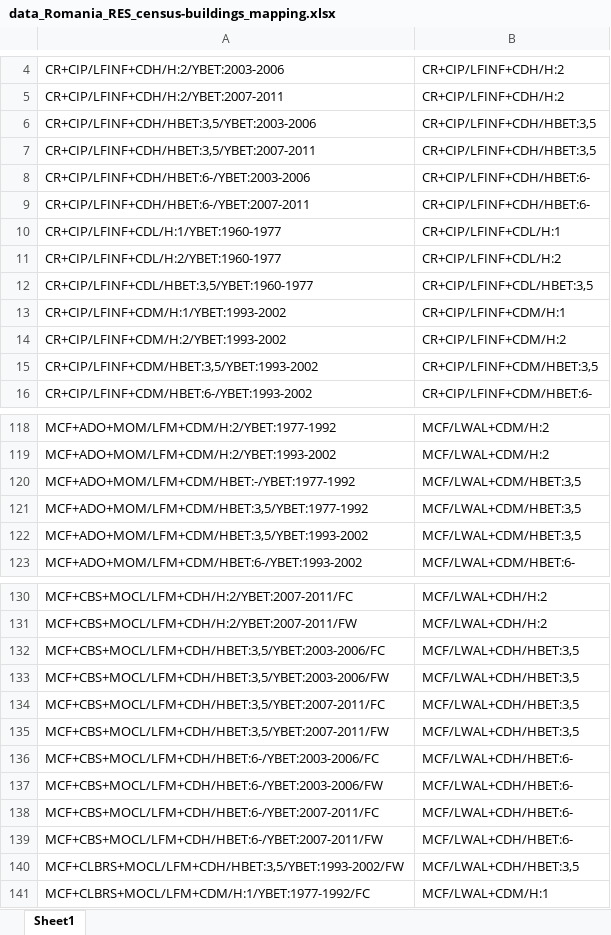
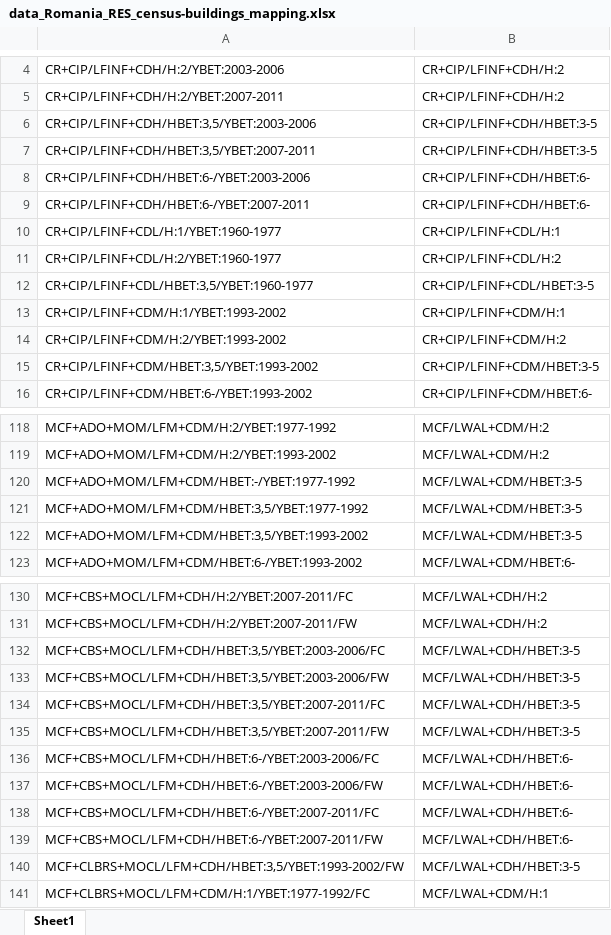
Before and after one commit to hcrowley/esrm20_exposure, an Excel workbook: res_exposure_source_data/data_Romania_RES_census-buildings_mapping.xlsx, sheet Sheet1, drawn as a sheet; only a part is shown, gaps mark what is left out; values as stored, in another font and other column widths than the file's, no borders; the diff covers the shown part only; the diff names each change by its address in the sheet, - before the commit and + after, or states it on an @@ line.

```diff
--- a/res_exposure_source_data/data_Romania_RES_census-buildings_mapping.xlsx (sheet Sheet1)
+++ b/res_exposure_source_data/data_Romania_RES_census-buildings_mapping.xlsx (sheet Sheet1)
-B6:B7: CR+CIP/LFINF+CDH/HBET:3,5
+B6:B7: CR+CIP/LFINF+CDH/HBET:3-5
-B12: CR+CIP/LFINF+CDL/HBET:3,5
+B12: CR+CIP/LFINF+CDL/HBET:3-5
-B15: CR+CIP/LFINF+CDM/HBET:3,5
+B15: CR+CIP/LFINF+CDM/HBET:3-5
-B120:B122: MCF/LWAL+CDM/HBET:3,5
+B120:B122: MCF/LWAL+CDM/HBET:3-5
-B132:B135: MCF/LWAL+CDH/HBET:3,5
+B132:B135: MCF/LWAL+CDH/HBET:3-5
-B140: MCF/LWAL+CDH/HBET:3,5
+B140: MCF/LWAL+CDH/HBET:3-5
```
Also changed, not shown: 44 edited cells elsewhere in this sheet, res_mapping_schemes/mapping_Romania_RES.xlsx, 1 other file.
